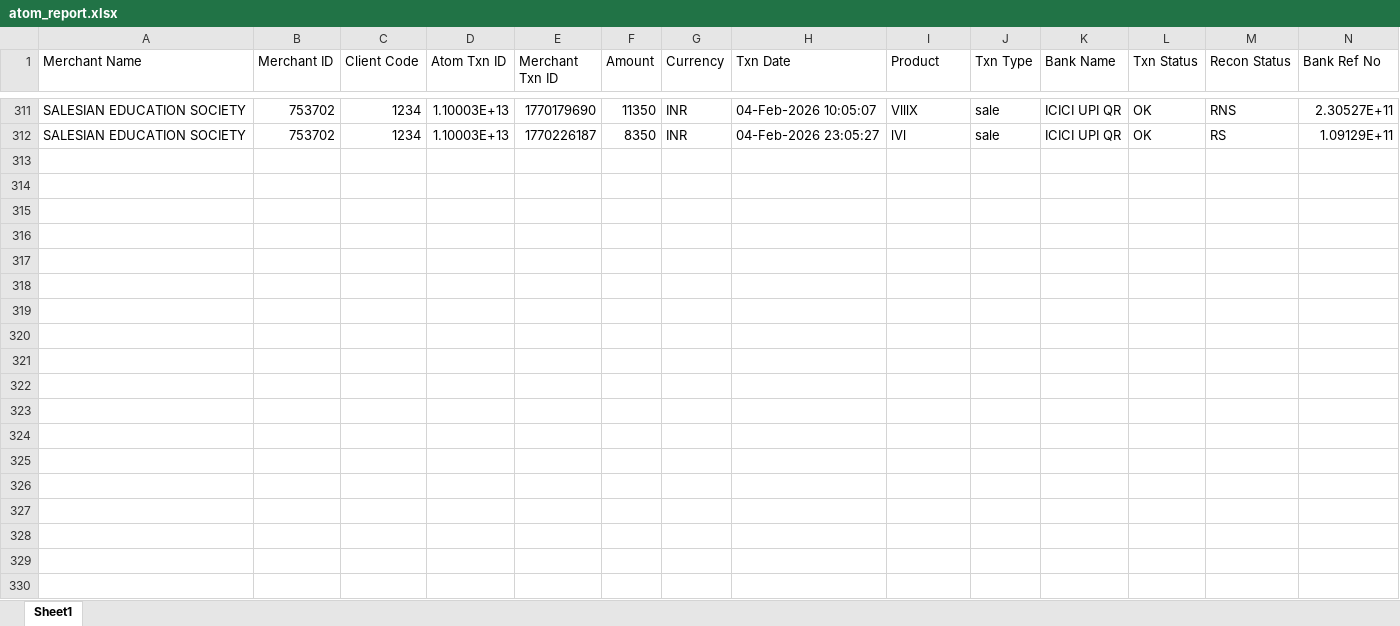
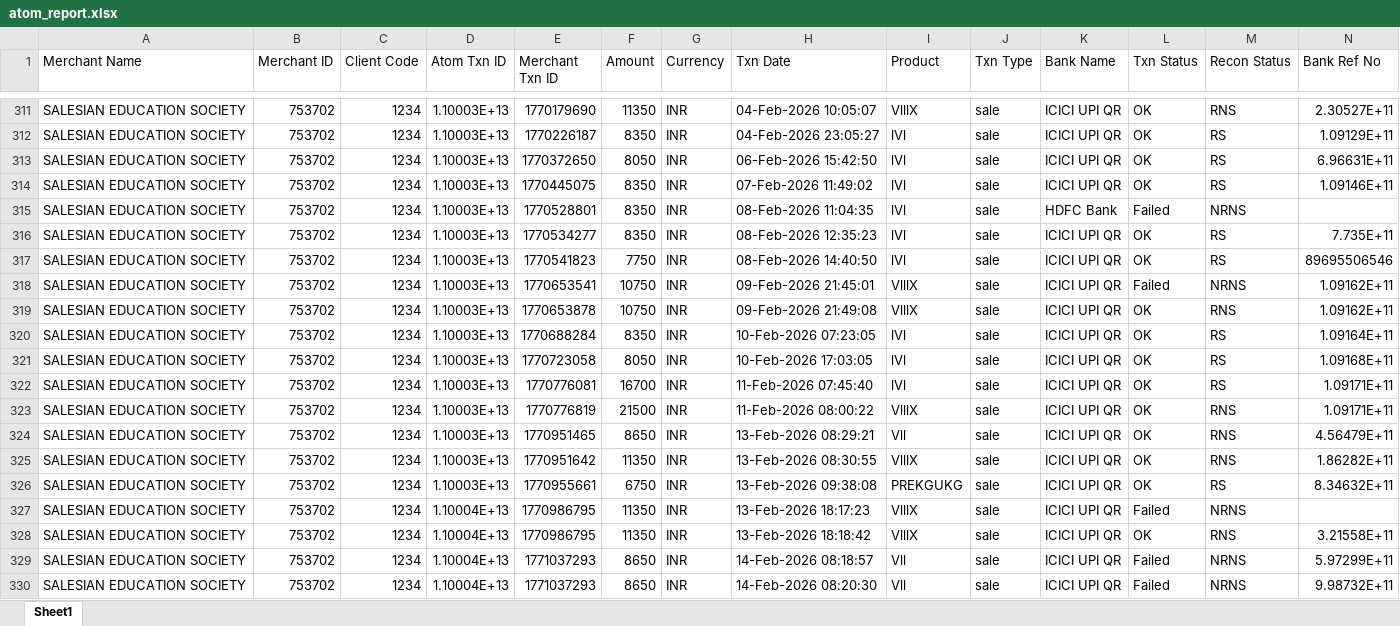
Before and after one commit to harikiran-dev-schooldb/kotak-salesian-school-dbms, an Excel workbook: source_data/atom_report.xlsx, sheet Sheet1, drawn as a sheet; only a part is shown, gaps mark what is left out; values as stored, in another font and other column widths than the file's, no borders; rows hold the shown columns only; the diff covers the shown part only; the diff names each change by its address in the sheet, - before the commit and + after, or states it on an @@ line.

Commit message:
Refresh generated reports; add new DB backup
Update output reports and source data with latest fee and student records. Modified multiple files under output_data (atom_report_cleaned.xlsx, daywise_fees_collection.csv and its per-year/online variants, fee_concession_report.csv and combined, fee_transcation_atom_report.csv, fees_collection.csv, fees_report.csv, student_list.csv, students_data.csv). Removed old backup_ksdb_2026-02-06 and added new postgres backup backup_ksdb_2026-02-20. Also updated Power BI dashboards (KOTAK_DBMS_DASHBOARD.pbix, Kotak_Dashboard_2025.pbix), notebook (source_code/KOTAK_DB.ipynb), and refreshed source_data (atom_report.xlsx, merged_fee_collection.csv) to reflect current data.

```diff
--- a/source_data/atom_report.xlsx (sheet Sheet1)
+++ b/source_data/atom_report.xlsx (sheet Sheet1)
+row 313: SALESIAN EDUCATION SOCIETY | 753702 | 1234 | 1.10003E+13 | 1770372650 | 8050 | INR | 06-Feb-2026 15:42:50 | lVl | sale | ICICI UPI QR | OK | RS | 6.96631E+11
+row 314: SALESIAN EDUCATION SOCIETY | 753702 | 1234 | 1.10003E+13 | 1770445075 | 8350 | INR | 07-Feb-2026 11:49:02 | lVl | sale | ICICI UPI QR | OK | RS | 1.09146E+11
+row 315: SALESIAN EDUCATION SOCIETY | 753702 | 1234 | 1.10003E+13 | 1770528801 | 8350 | INR | 08-Feb-2026 11:04:35 | lVl | sale | HDFC Bank | Failed | NRNS
+row 316: SALESIAN EDUCATION SOCIETY | 753702 | 1234 | 1.10003E+13 | 1770534277 | 8350 | INR | 08-Feb-2026 12:35:23 | lVl | sale | ICICI UPI QR | OK | RS | 7.735E+11
+row 317: SALESIAN EDUCATION SOCIETY | 753702 | 1234 | 1.10003E+13 | 1770541823 | 7750 | INR | 08-Feb-2026 14:40:50 | lVl | sale | ICICI UPI QR | OK | RS | 89695506546
+row 318: SALESIAN EDUCATION SOCIETY | 753702 | 1234 | 1.10003E+13 | 1770653541 | 10750 | INR | 09-Feb-2026 21:45:01 | VlllX | sale | ICICI UPI QR | Failed | NRNS | 1.09162E+11
+row 319: SALESIAN EDUCATION SOCIETY | 753702 | 1234 | 1.10003E+13 | 1770653878 | 10750 | INR | 09-Feb-2026 21:49:08 | VlllX | sale | ICICI UPI QR | OK | RNS | 1.09162E+11
+row 320: SALESIAN EDUCATION SOCIETY | 753702 | 1234 | 1.10003E+13 | 1770688284 | 8350 | INR | 10-Feb-2026 07:23:05 | lVl | sale | ICICI UPI QR | OK | RS | 1.09164E+11
+row 321: SALESIAN EDUCATION SOCIETY | 753702 | 1234 | 1.10003E+13 | 1770723058 | 8050 | INR | 10-Feb-2026 17:03:05 | lVl | sale | ICICI UPI QR | OK | RS | 1.09168E+11
+row 322: SALESIAN EDUCATION SOCIETY | 753702 | 1234 | 1.10003E+13 | 1770776081 | 16700 | INR | 11-Feb-2026 07:45:40 | lVl | sale | ICICI UPI QR | OK | RS | 1.09171E+11
+row 323: SALESIAN EDUCATION SOCIETY | 753702 | 1234 | 1.10003E+13 | 1770776819 | 21500 | INR | 11-Feb-2026 08:00:22 | VlllX | sale | ICICI UPI QR | OK | RNS | 1.09171E+11
+row 324: SALESIAN EDUCATION SOCIETY | 753702 | 1234 | 1.10003E+13 | 1770951465 | 8650 | INR | 13-Feb-2026 08:29:21 | Vll | sale | ICICI UPI QR | OK | RNS | 4.56479E+11
+row 325: SALESIAN EDUCATION SOCIETY | 753702 | 1234 | 1.10003E+13 | 1770951642 | 11350 | INR | 13-Feb-2026 08:30:55 | VlllX | sale | ICICI UPI QR | OK | RNS | 1.86282E+11
+row 326: SALESIAN EDUCATION SOCIETY | 753702 | 1234 | 1.10003E+13 | 1770955661 | 6750 | INR | 13-Feb-2026 09:38:08 | PREKGUKG | sale | ICICI UPI QR | OK | RS | 8.34632E+11
+row 327: SALESIAN EDUCATION SOCIETY | 753702 | 1234 | 1.10004E+13 | 1770986795 | 11350 | INR | 13-Feb-2026 18:17:23 | VlllX | sale | ICICI UPI QR | Failed | NRNS
+row 328: SALESIAN EDUCATION SOCIETY | 753702 | 1234 | 1.10004E+13 | 1770986795 | 11350 | INR | 13-Feb-2026 18:18:42 | VlllX | sale | ICICI UPI QR | OK | RNS | 3.21558E+11
+row 329: SALESIAN EDUCATION SOCIETY | 753702 | 1234 | 1.10004E+13 | 1771037293 | 8650 | INR | 14-Feb-2026 08:18:57 | Vll | sale | ICICI UPI QR | Failed | NRNS | 5.97299E+11
+row 330: SALESIAN EDUCATION SOCIETY | 753702 | 1234 | 1.10004E+13 | 1771037293 | 8650 | INR | 14-Feb-2026 08:20:30 | Vll | sale | ICICI UPI QR | Failed | NRNS | 9.98732E+11
```
Also changed, not shown: 5 added rows elsewhere in this sheet, output_data/atom_report_cleaned.xlsx, 16 other files.
